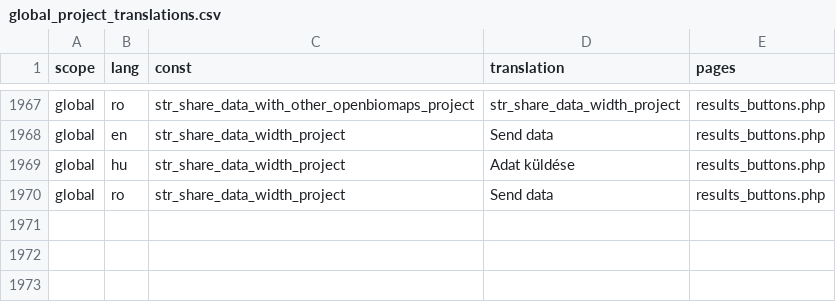
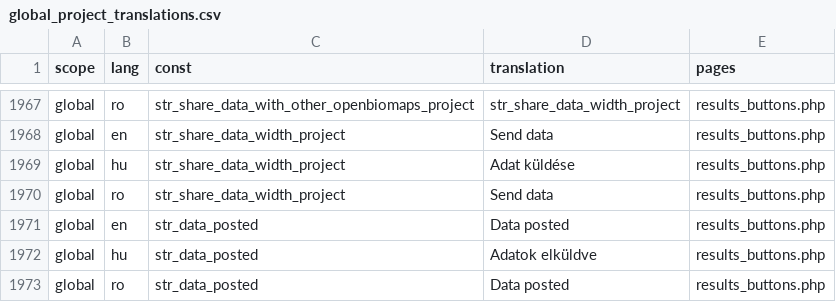
Before and after one commit to OpenBioMaps/translations, a CSV file: global_project_translations.csv, drawn as a sheet; only a part is shown, gaps mark what is left out; the diff names each change by its address in the sheet, - before the commit and + after, or states it on an @@ line.

Commit message:
Update global_project_translations.csv

```diff
--- a/global_project_translations.csv
+++ b/global_project_translations.csv
+row 1971: global | en | str_data_posted | Data posted | results_buttons.php
+row 1972: global | hu | str_data_posted | Adatok elküldve | results_buttons.php
+row 1973: global | ro | str_data_posted | Data posted | results_buttons.php
```
